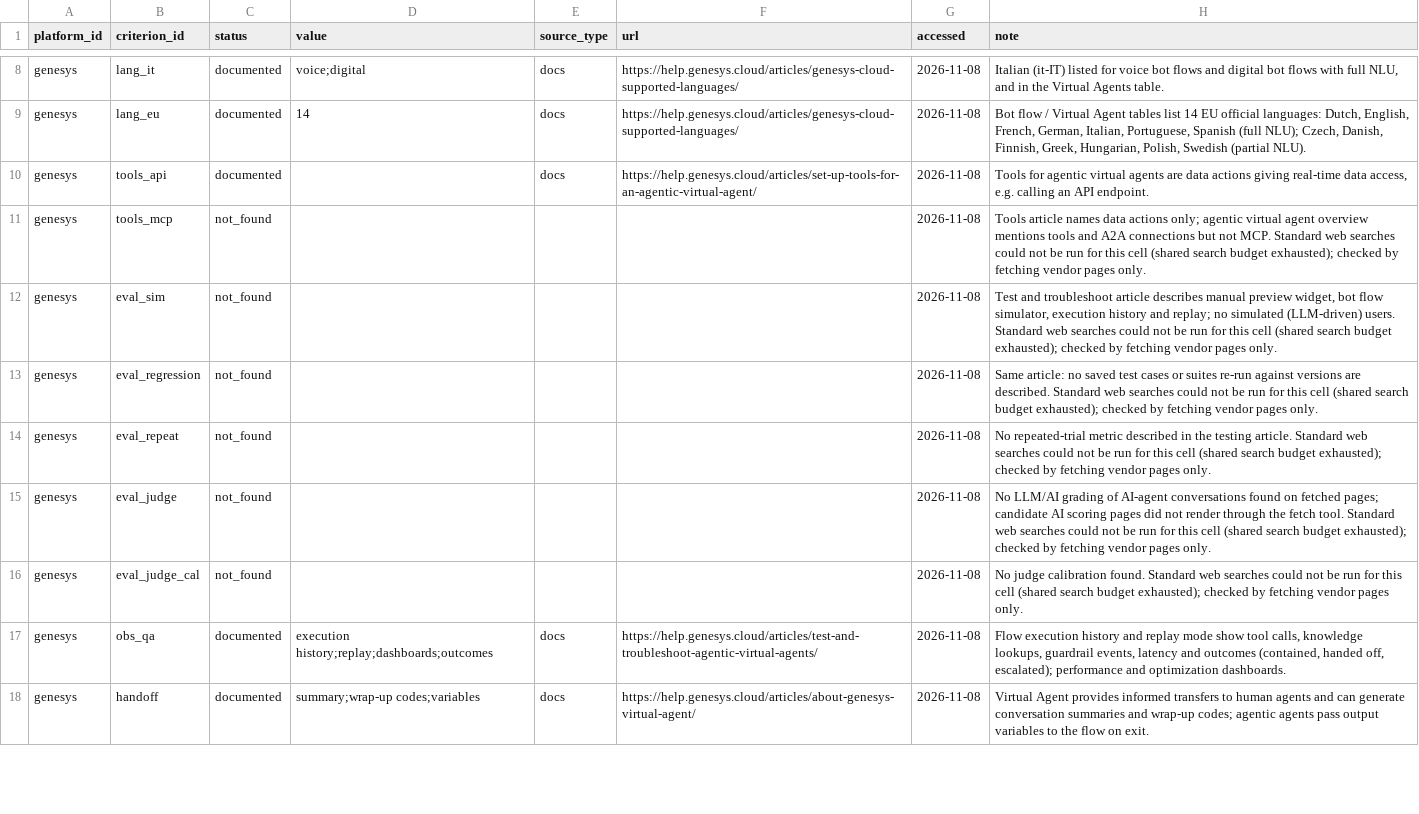
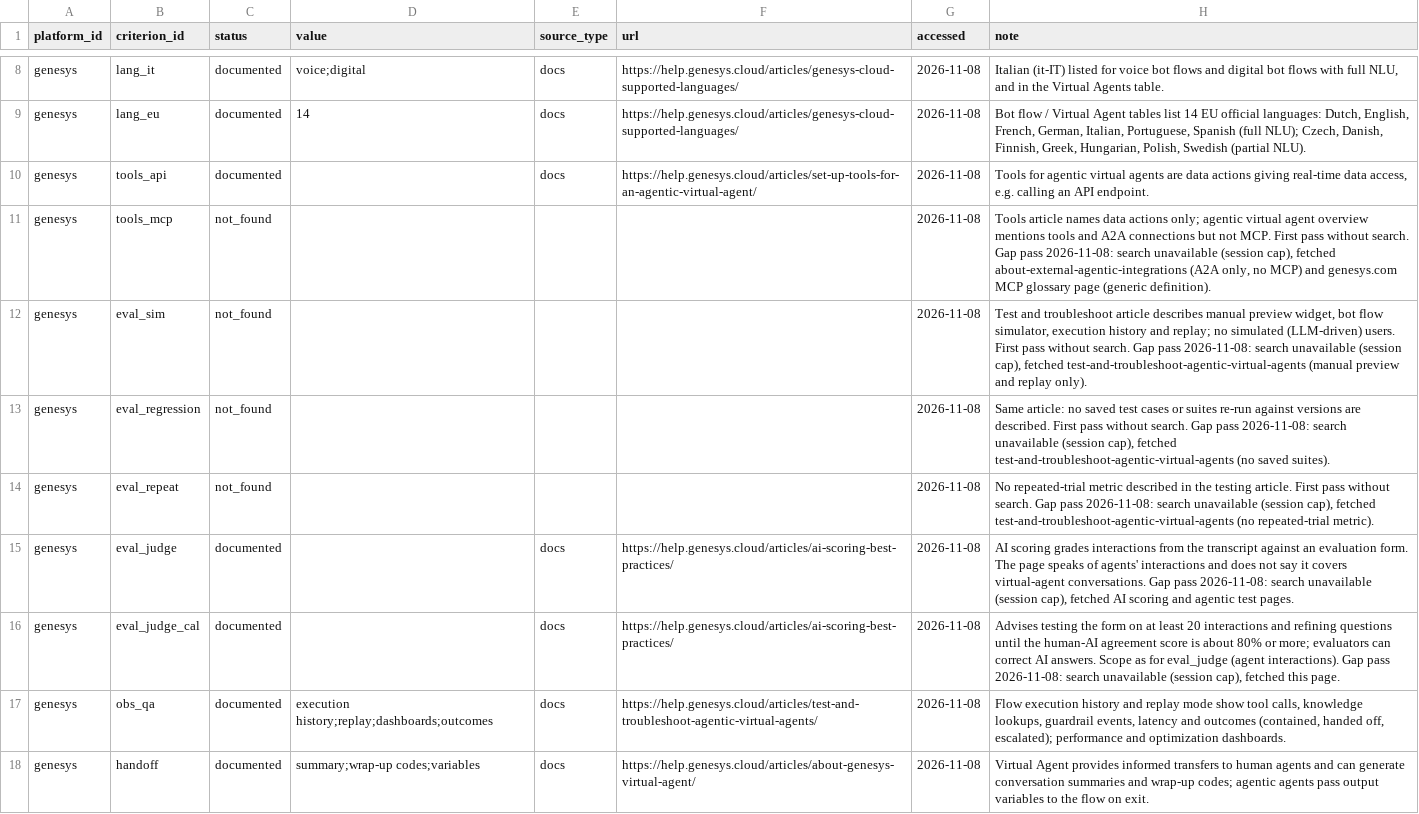
Before and after one commit to LucaDeAng/agent-platform-benchmark, a CSV file: data/raw/genesys.csv, drawn as a sheet; only a part is shown, gaps mark what is left out; the diff covers the shown part only.

```diff
--- a/data/raw/genesys.csv
+++ b/data/raw/genesys.csv
@@ -10,8 +10,8 @@ genesys,lang_eu,documented,14,docs,https://help.genesys.cloud/articles/genesys-c
 genesys,tools_api,documented,,docs,https://help.genesys.cloud/articles/set-up-tools-for-an-agentic-virtual-agent/,2026-11-08,"Tools for agentic virtual agents are data actions giving real-time data access, e.g. calling an API endpoint."
-genesys,tools_mcp,not_found,,,,2026-11-08,Tools article names data actions only; agentic virtual agent overview mentions tools and A2A connections but not MCP. Standard web searches could not be run for this cell (shared search budget exhausted); checked by fetching vendor pages only.
-genesys,eval_sim,not_found,,,,2026-11-08,"Test and troubleshoot article describes manual preview widget, bot flow simulator, execution history and replay; no simulated (LLM-driven) users. Standard web searches could not be run for this cell (shared search budget exhausted); checked by fetching vendor pages only."
-genesys,eval_regression,not_found,,,,2026-11-08,Same article: no saved test cases or suites re-run against versions are described. Standard web searches could not be run for this cell (shared search budget exhausted); checked by fetching vendor pages only.
-genesys,eval_repeat,not_found,,,,2026-11-08,No repeated-trial metric described in the testing article. Standard web searches could not be run for this cell (shared search budget exhausted); checked by fetching vendor pages only.
-genesys,eval_judge,not_found,,,,2026-11-08,No LLM/AI grading of AI-agent conversations found on fetched pages; candidate AI scoring pages did not render through the fetch tool. Standard web searches could not be run for this cell (shared search budget exhausted); checked by fetching vendor pages only.
-genesys,eval_judge_cal,not_found,,,,2026-11-08,No judge calibration found. Standard web searches could not be run for this cell (shared search budget exhausted); checked by fetching vendor pages only.
+genesys,tools_mcp,not_found,,,,2026-11-08,"Tools article names data actions only; agentic virtual agent overview mentions tools and A2A connections but not MCP. First pass without search. Gap pass 2026-11-08: search unavailable (session cap), fetched about-external-agentic-integrations (A2A only, no MCP) and genesys.com MCP glossary page (generic definition)."
+genesys,eval_sim,not_found,,,,2026-11-08,"Test and troubleshoot article describes manual preview widget, bot flow simulator, execution history and replay; no simulated (LLM-driven) users. First pass without search. Gap pass 2026-11-08: search unavailable (session cap), fetched test-and-troubleshoot-agentic-virtual-agents (manual preview and replay only)."
+genesys,eval_regression,not_found,,,,2026-11-08,"Same article: no saved test cases or suites re-run against versions are described. First pass without search. Gap pass 2026-11-08: search unavailable (session cap), fetched test-and-troubleshoot-agentic-virtual-agents (no saved suites)."
+genesys,eval_repeat,not_found,,,,2026-11-08,"No repeated-trial metric described in the testing article. First pass without search. Gap pass 2026-11-08: search unavailable (session cap), fetched test-and-troubleshoot-agentic-virtual-agents (no repeated-trial metric)."
+genesys,eval_judge,documented,,docs,https://help.genesys.cloud/articles/ai-scoring-best-practices/,2026-11-08,"AI scoring grades interactions from the transcript against an evaluation form. The page speaks of agents' interactions and does not say it covers virtual-agent conversations. Gap pass 2026-11-08: search unavailable (session cap), fetched AI scoring and agentic test pages."
+genesys,eval_judge_cal,documented,,docs,https://help.genesys.cloud/articles/ai-scoring-best-practices/,2026-11-08,"Advises testing the form on at least 20 interactions and refining questions until the human-AI agreement score is about 80% or more; evaluators can correct AI answers. Scope as for eval_judge (agent interactions). Gap pass 2026-11-08: search unavailable (session cap), fetched this page."
 genesys,obs_qa,documented,execution history;replay;dashboards;outcomes,docs,https://help.genesys.cloud/articles/test-and-troubleshoot-agentic-virtual-agents/,2026-11-08,"Flow execution history and replay mode show tool calls, knowledge lookups, guardrail events, latency and outcomes (contained, handed off, escalated); performance and optimization dashboards."
```
Also changed, not shown: 20 edited cells elsewhere in this file, data/raw/decagon.csv, data/raw/parloa.csv, 36 other files.
